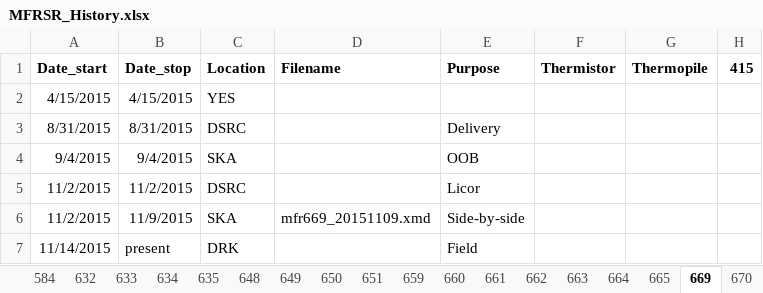
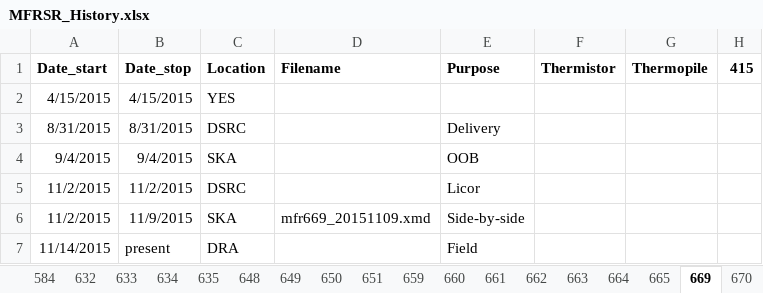
Before and after one commit to hagne/SURFRAD, an Excel workbook: notebooks/databases/MFRSR_History.xlsx, sheet 669, drawn as a sheet; only a part is shown; values as stored, in another font and other column widths than the file's, no borders; charts and pictures not drawn; the diff names each change by its address in the sheet, - before the commit and + after, or states it on an @@ line.

```diff
--- a/notebooks/databases/MFRSR_History.xlsx (sheet 669)
+++ b/notebooks/databases/MFRSR_History.xlsx (sheet 669)
-C7: DRK
+C7: DRA
```
Also changed, not shown: sheet Overview, sheet 672, sheet 634, sheet 670, 9 other files.
